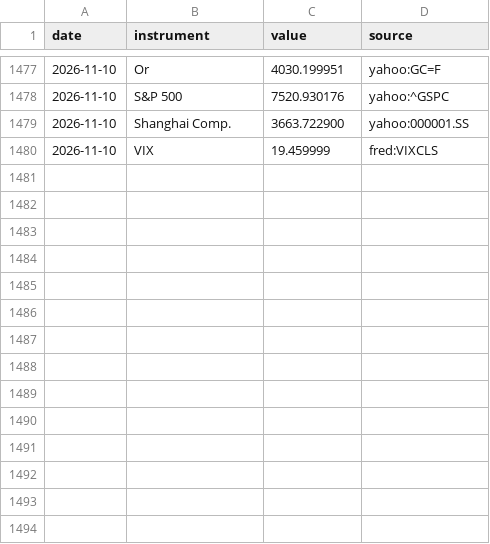
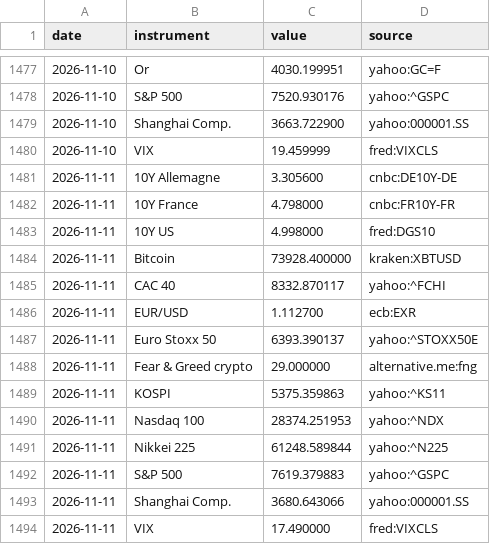
Before and after one commit to Daddeasy/veille-marches, a CSV file: series.csv, drawn as a sheet; only a part is shown, gaps mark what is left out.

```diff
--- a/series.csv
+++ b/series.csv
@@ -1480 +1480,15 @@ date,instrument,value,source
 2026-11-10,VIX,19.459999,fred:VIXCLS
+2026-11-11,10Y Allemagne,3.305600,cnbc:DE10Y-DE
+2026-11-11,10Y France,4.798000,cnbc:FR10Y-FR
+2026-11-11,10Y US,4.998000,fred:DGS10
+2026-11-11,Bitcoin,73928.400000,kraken:XBTUSD
+2026-11-11,CAC 40,8332.870117,yahoo:^FCHI
+2026-11-11,EUR/USD,1.112700,ecb:EXR
+2026-11-11,Euro Stoxx 50,6393.390137,yahoo:^STOXX50E
+2026-11-11,Fear & Greed crypto,29.000000,alternative.me:fng
+2026-11-11,KOSPI,5375.359863,yahoo:^KS11
+2026-11-11,Nasdaq 100,28374.251953,yahoo:^NDX
+2026-11-11,Nikkei 225,61248.589844,yahoo:^N225
+2026-11-11,S&P 500,7619.379883,yahoo:^GSPC
+2026-11-11,Shanghai Comp.,3680.643066,yahoo:000001.SS
+2026-11-11,VIX,17.490000,fred:VIXCLS
```
Also changed, not shown: 2 other files.
